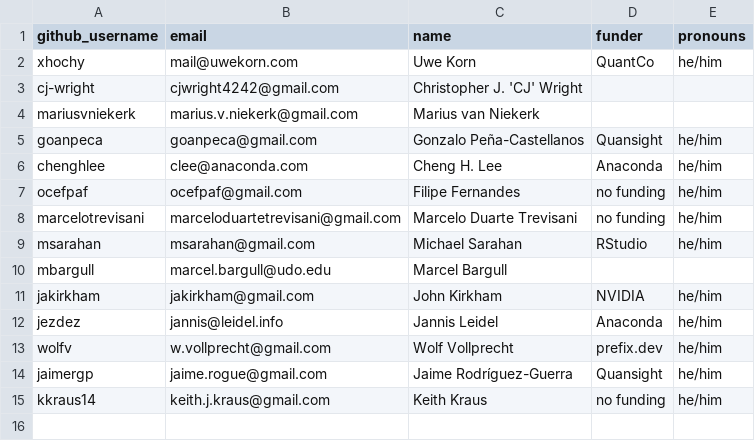
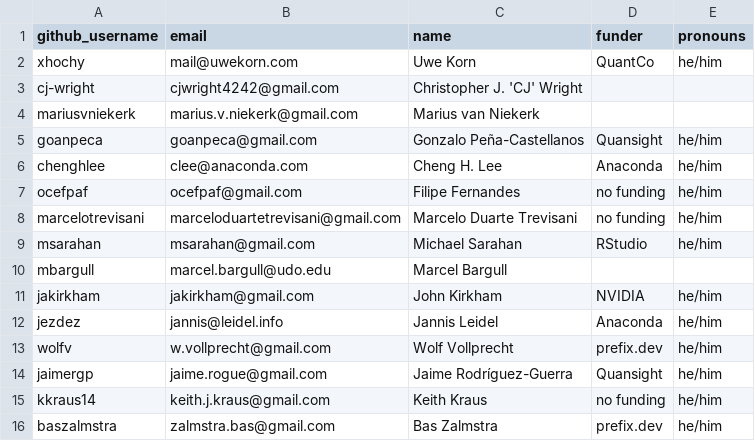
Before and after one commit to conda/governance, a CSV file: steering.csv, drawn as a sheet.

Commit message:
Update steering.csv

```diff
--- a/steering.csv
+++ b/steering.csv
@@ -15 +15,2 @@ jaimergp,jaime.rogue@gmail.com,Jaime Rodríguez-Guerra,Quansight,he/him
 kkraus14,keith.j.kraus@gmail.com,Keith Kraus,no funding, he/him
+baszalmstra,zalmstra.bas@gmail.com,Bas Zalmstra,prefix.dev,he/him
```
